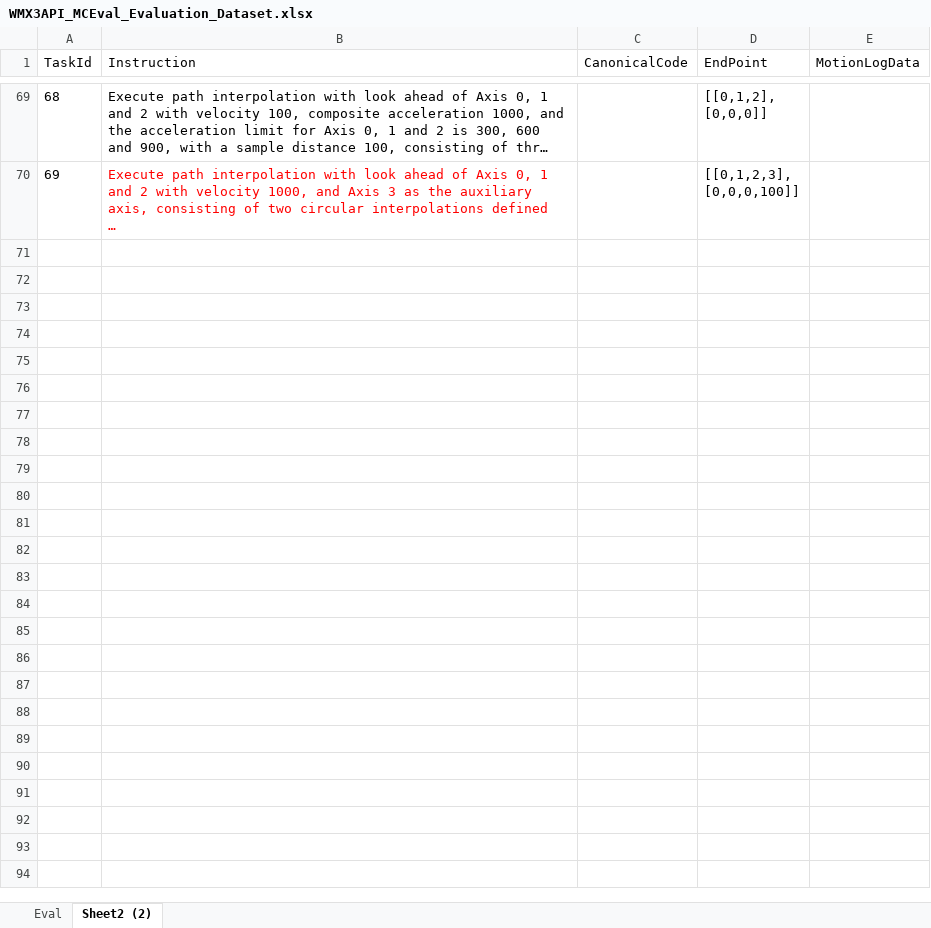
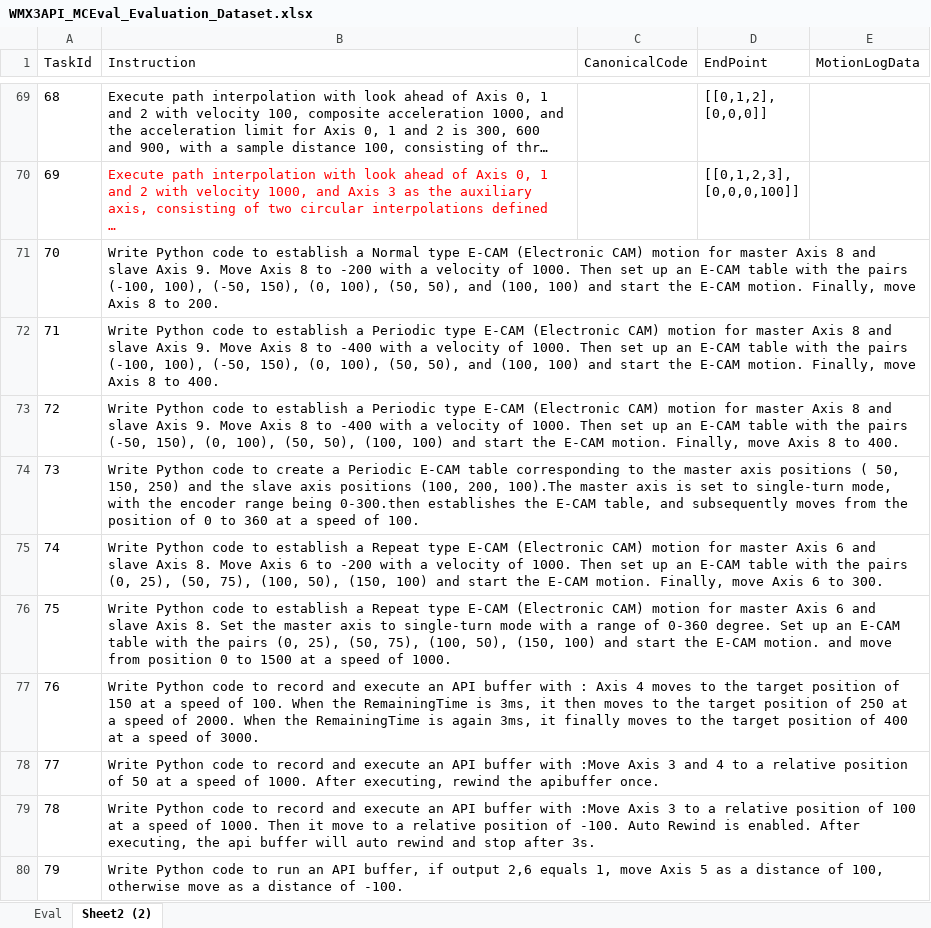
Before and after one commit to MCCodeAI/MCCode, an Excel workbook: docs/WMX3API_MCEval_Evaluation_Dataset.xlsx, sheet Sheet2 (2), drawn as a sheet; only a part is shown, gaps mark what is left out; long unchanged cells end in …; values as stored, in another font and other column widths than the file's, no borders; the diff covers the shown part only; the diff names each change by its address in the sheet, - before the commit and + after, or states it on an @@ line.

```diff
--- a/docs/WMX3API_MCEval_Evaluation_Dataset.xlsx (sheet Sheet2 (2))
+++ b/docs/WMX3API_MCEval_Evaluation_Dataset.xlsx (sheet Sheet2 (2))
+row 71: 70 | Write Python code to establish a Normal type E-CAM (Electronic CAM) motion for master Axis 8 and slave Axis 9. Move Axis 8 to -200 with a velocity of 1000. Then set up an E-CAM table with the pairs (-100, 100), (-50, 150), (0, 100), (50, 50), and (100, 100) and start the E-CAM motion. Finally, move Axis 8 to 200.
+row 72: 71 | Write Python code to establish a Periodic type E-CAM (Electronic CAM) motion for master Axis 8 and slave Axis 9. Move Axis 8 to -400 with a velocity of 1000. Then set up an E-CAM table with the pairs (-100, 100), (-50, 150), (0, 100), (50, 50), and (100, 100) and start the E-CAM motion. Finally, move Axis 8 to 400.
+row 73: 72 | Write Python code to establish a Periodic type E-CAM (Electronic CAM) motion for master Axis 8 and slave Axis 9. Move Axis 8 to -400 with a velocity of 1000. Then set up an E-CAM table with the pairs (-50, 150), (0, 100), (50, 50), (100, 100) and start the E-CAM motion. Finally, move Axis 8 to 400.
+row 74: 73 | Write Python code to create a Periodic E-CAM table corresponding to the master axis positions ( 50, 150, 250) and the slave axis positions (100, 200, 100).The master axis is set to single-turn mode, with the encoder range being 0-300.then establishes the E-CAM table, and subsequently moves from the position of 0 to 360 at a speed of 100.
+row 75: 74 | Write Python code to establish a Repeat type E-CAM (Electronic CAM) motion for master Axis 6 and slave Axis 8. Move Axis 6 to -200 with a velocity of 1000. Then set up an E-CAM table with the pairs (0, 25), (50, 75), (100, 50), (150, 100) and start the E-CAM motion. Finally, move Axis 6 to 300.
+row 76: 75 | Write Python code to establish a Repeat type E-CAM (Electronic CAM) motion for master Axis 6 and slave Axis 8. Set the master axis to single-turn mode with a range of 0-360 degree. Set up an E-CAM table with the pairs (0, 25), (50, 75), (100, 50), (150, 100) and start the E-CAM motion. and move from position 0 to 1500 at a speed of 1000.
+row 77: 76 | Write Python code to record and execute an API buffer with : Axis 4 moves to the target position of 150 at a speed of 100. When the RemainingTime is 3ms, it then moves to the target position of 250 at a speed of 2000. When the RemainingTime is again 3ms, it finally moves to the target position of 400 at a speed of 3000.
+row 78: 77 | Write Python code to record and execute an API buffer with :Move Axis 3 and 4 to a relative position of 50 at a speed of 1000. After executing, rewind the apibuffer once.
+row 79: 78 | Write Python code to record and execute an API buffer with :Move Axis 3 to a relative position of 100 at a speed of 1000. Then it move to a relative position of -100. Auto Rewind is enabled. After executing, the api buffer will auto rewind and stop after 3s.
+row 80: 79 | Write Python code to run an API buffer, if output 2,6 equals 1, move Axis 5 as a distance of 100, otherwise move as a distance of -100.
```
Also changed, not shown: 26 added rows elsewhere in this sheet, 53 other files.
